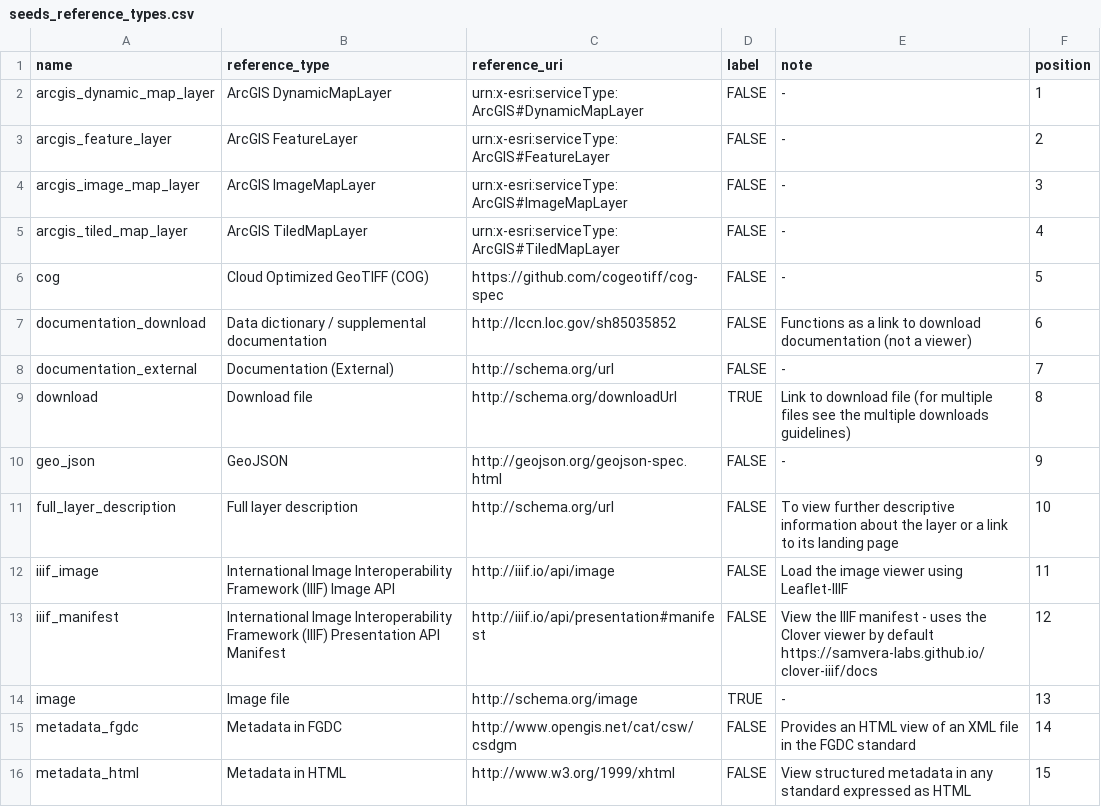
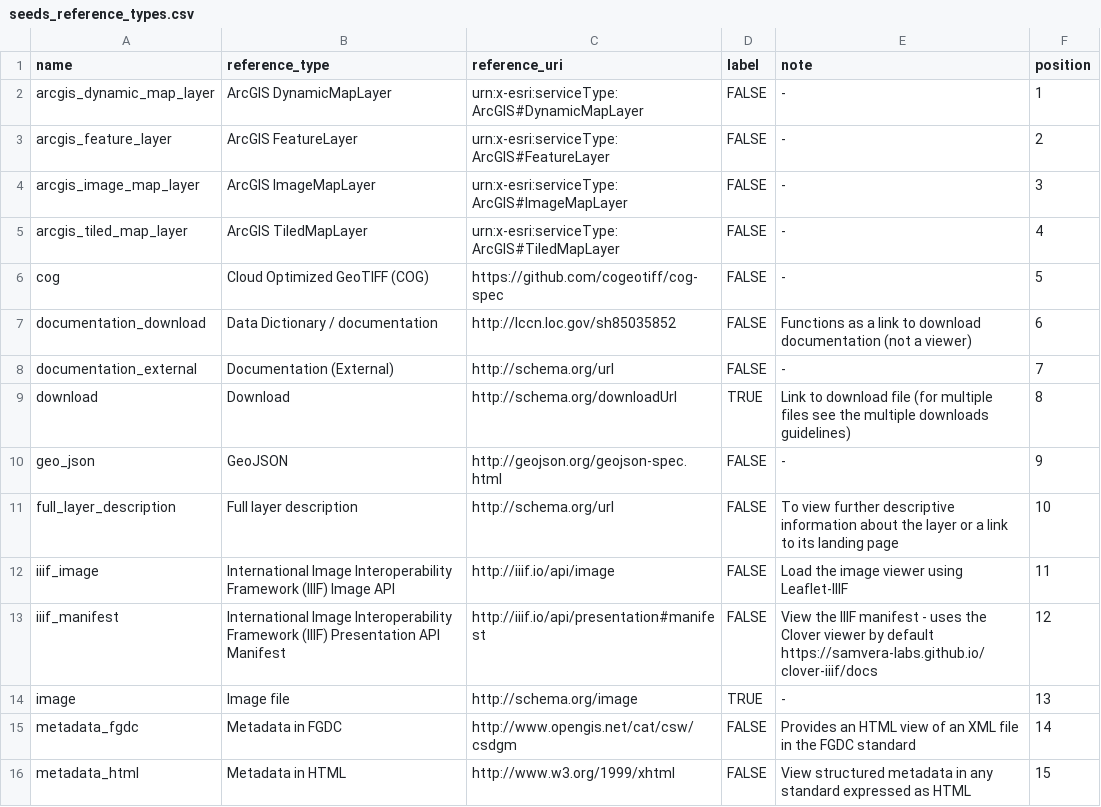
Before and after one commit to geobtaa/geoblacklight_admin, a CSV file: db/seeds_reference_types.csv, drawn as a sheet; only a part is shown.

Commit message:
WIP: references migration and audit

```diff
--- a/db/seeds_reference_types.csv
+++ b/db/seeds_reference_types.csv
@@ -6,5 +6,5 @@ arcgis_tiled_map_layer,ArcGIS TiledMapLayer,urn:x-esri:serviceType:ArcGIS#TiledM
 cog,Cloud Optimized GeoTIFF (COG),https://github.com/cogeotiff/cog-spec,FALSE,-,5
-documentation_download,Data dictionary / supplemental documentation,http://lccn.loc.gov/sh85035852,FALSE,Functions as a link to download documentation (not a viewer),6
+documentation_download,Data Dictionary / documentation,http://lccn.loc.gov/sh85035852,FALSE,Functions as a link to download documentation (not a viewer),6
 documentation_external,Documentation (External),http://schema.org/url,FALSE,-,7
-download,Download file,http://schema.org/downloadUrl,TRUE,Link to download file (for multiple files see the multiple downloads guidelines),8
+download,Download,http://schema.org/downloadUrl,TRUE,Link to download file (for multiple files see the multiple downloads guidelines),8
 geo_json,GeoJSON,http://geojson.org/geojson-spec.html,FALSE,-,9
```
Also changed, not shown: 10 other files.
